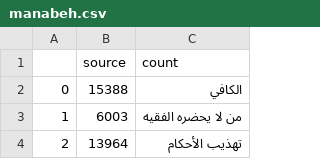
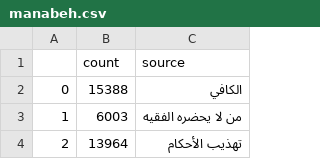
Before and after one commit to akaymaram/hadith_analysis, a CSV file: manabeh.csv, drawn as a sheet; only a part is shown; removed rows and columns are numbered as before the commit, all else as after; the diff names each change by its address in the sheet, - before the commit and + after, or states it on an @@ line.

Commit message:
fixed source count column names

```diff
--- a/manabeh.csv
+++ b/manabeh.csv
-row 1:  | source | count
+row 1:  | count | source
```
